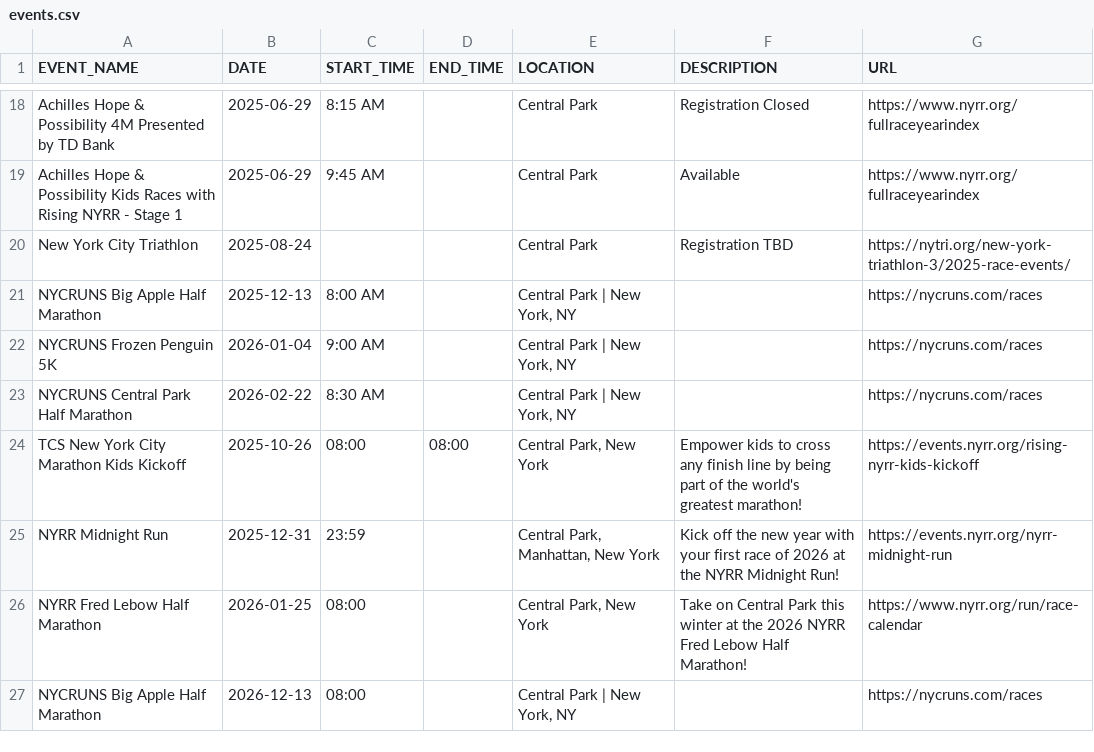
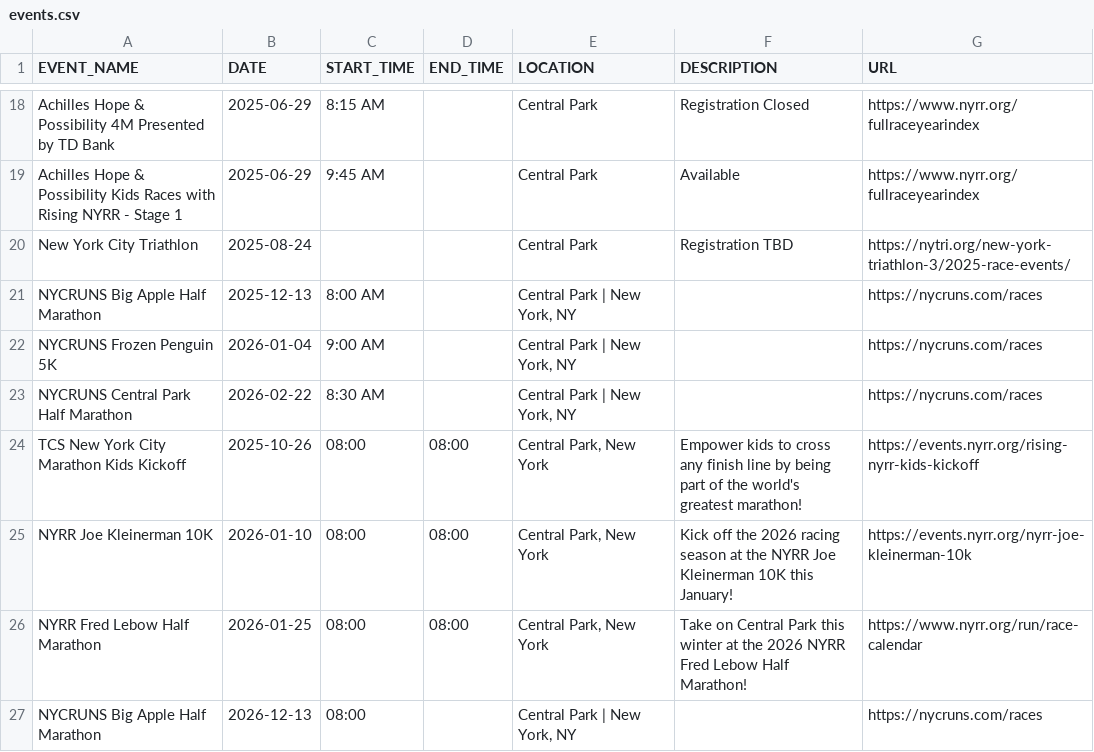
Before and after one commit to minimumviablestack/central-park-run-calendar, a CSV file: data/events.csv, drawn as a sheet; only a part is shown, gaps mark what is left out.

Commit message:
Deploying to gh-pages from @ minimumviablestack/central-park-run-calendar@1a010ec57570eca0da96c6331de10a5a6782a39e 🚀

```diff
--- a/data/events.csv
+++ b/data/events.csv
@@ -24,4 +24,4 @@ NYCRUNS Central Park Half Marathon,2026-02-22,8:30 AM,,"Central Park | New York,
 TCS New York City Marathon Kids Kickoff,2025-10-26,08:00,08:00,"Central Park, New York",Empower kids to cross any finish line by being part of the world's greatest marathon!,https://events.nyrr.org/rising-nyrr-kids-kickoff
-NYRR Midnight Run,2025-12-31,23:59,,"Central Park, Manhattan, New York",Kick off the new year with your first race of 2026 at the NYRR Midnight Run!,https://events.nyrr.org/nyrr-midnight-run
-NYRR Fred Lebow Half Marathon,2026-01-25,08:00,,"Central Park, New York",Take on Central Park this winter at the 2026 NYRR Fred Lebow Half Marathon!,https://www.nyrr.org/run/race-calendar
+NYRR Joe Kleinerman 10K,2026-01-10,08:00,08:00,"Central Park, New York",Kick off the 2026 racing season at the NYRR Joe Kleinerman 10K this January!,https://events.nyrr.org/nyrr-joe-kleinerman-10k
+NYRR Fred Lebow Half Marathon,2026-01-25,08:00,08:00,"Central Park, New York",Take on Central Park this winter at the 2026 NYRR Fred Lebow Half Marathon!,https://www.nyrr.org/run/race-calendar
 NYCRUNS Big Apple Half Marathon,2026-12-13,08:00,,"Central Park | New York, NY",,https://nycruns.com/races
```
